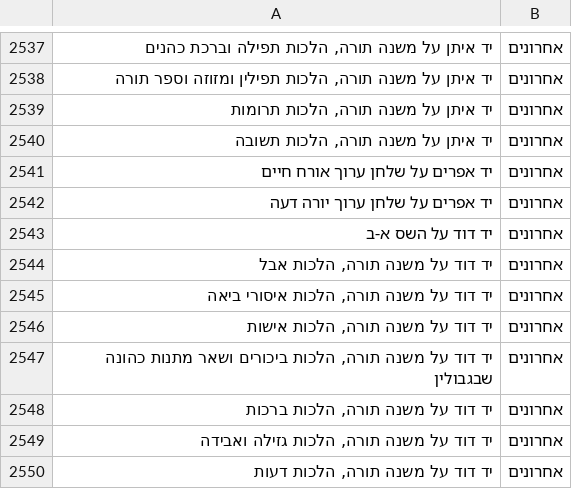
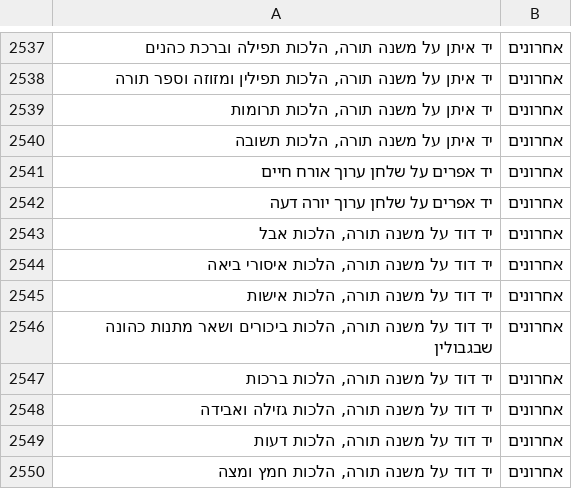
Before and after one commit to Otzaria/otzaria-library, a CSV file: ForDB/generations.csv, drawn as a sheet; only a part is shown, gaps mark what is left out; the shorter side is filled out with more unchanged rows; the diff names each change by its address in the sheet, - before the commit and + after, or states it on an @@ line.

```diff
--- a/ForDB/generations.csv
+++ b/ForDB/generations.csv
-row 2543: יד דוד על השס א-ב | אחרונים
```
